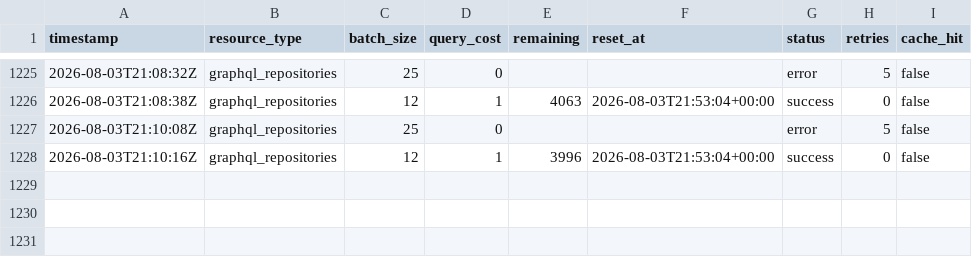
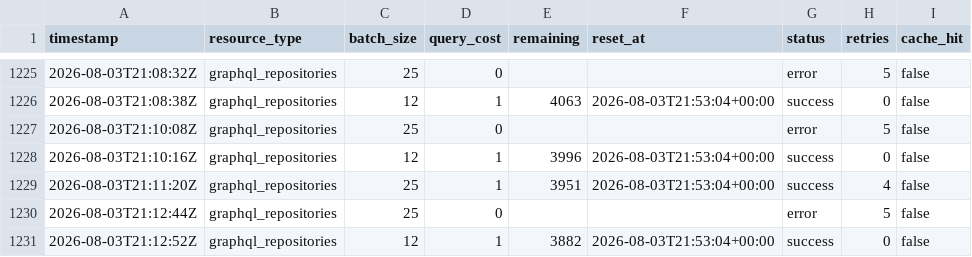
Before and after one commit to yash-goyal8/codetalent-atlas, a CSV file: reports/enrichment_usage.csv, drawn as a sheet; only a part is shown, gaps mark what is left out; the diff names each change by its address in the sheet, - before the commit and + after, or states it on an @@ line.

```diff
--- a/reports/enrichment_usage.csv
+++ b/reports/enrichment_usage.csv
+row 1229: 2026-08-03T21:11:20Z | graphql_repositories | 25 | 1 | 3951 | 2026-08-03T21:53:04+00:00 | success | 4 | false
+row 1230: 2026-08-03T21:12:44Z | graphql_repositories | 25 | 0 |  |  | error | 5 | false
+row 1231: 2026-08-03T21:12:52Z | graphql_repositories | 12 | 1 | 3882 | 2026-08-03T21:53:04+00:00 | success | 0 | false
```
Also changed, not shown: 4 other files.
